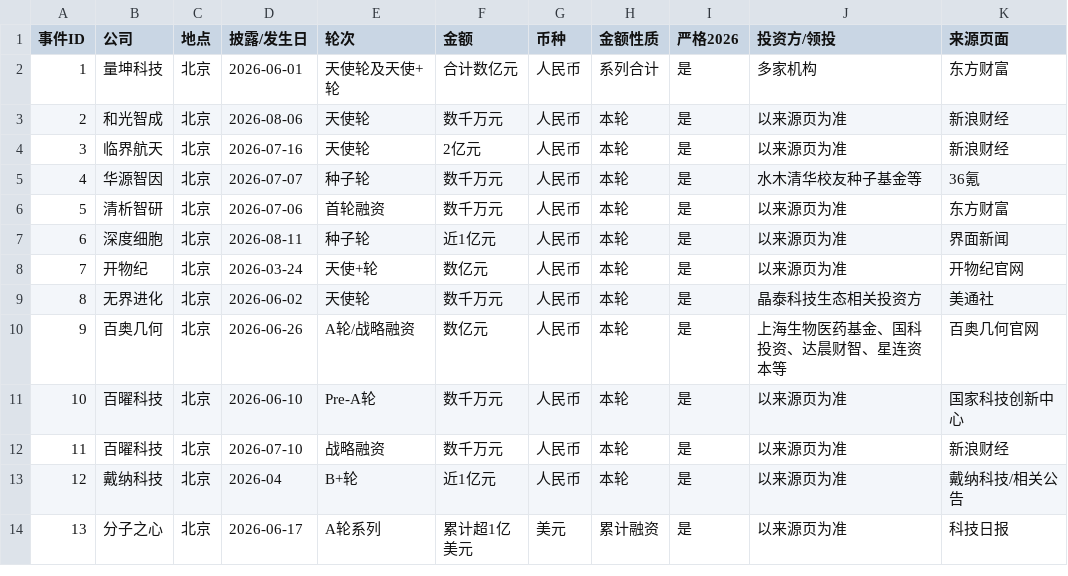
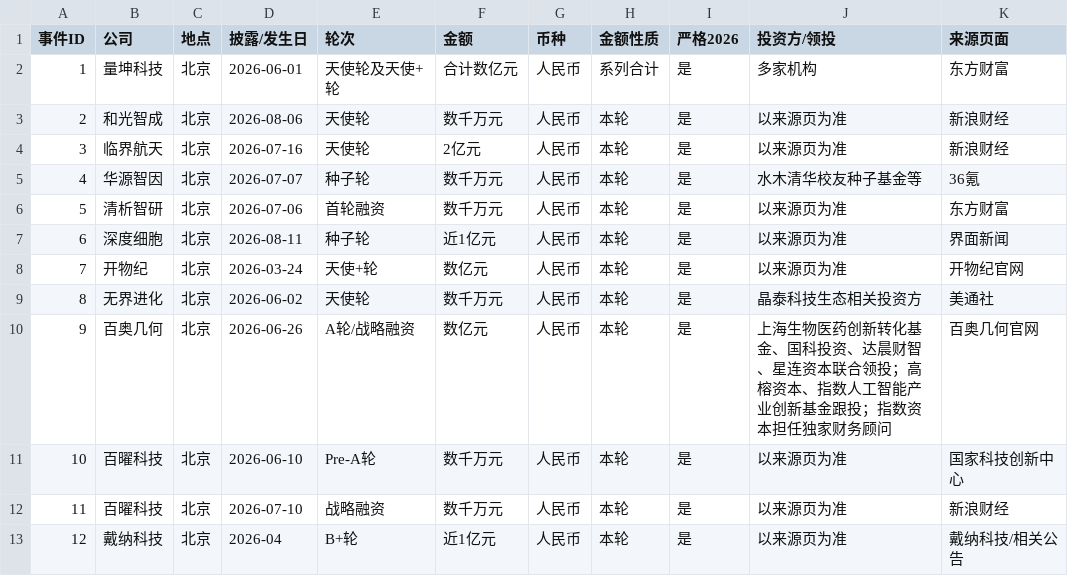
Before and after one commit to ppchanning/ai4science-observatory, a CSV file: data/industry/funding-events.csv, drawn as a sheet; only a part is shown; the shorter side is filled out with more unchanged rows.

```diff
--- a/data/industry/funding-events.csv
+++ b/data/industry/funding-events.csv
@@ -9,3 +9,3 @@
 8,无界进化,北京,2026-06-02,天使轮,数千万元,人民币,本轮,是,晶泰科技生态相关投资方,美通社
-9,百奥几何,北京,2026-06-26,A轮/战略融资,数亿元,人民币,本轮,是,上海生物医药基金、国科投资、达晨财智、星连资本等,百奥几何官网
+9,百奥几何,北京,2026-06-26,A轮/战略融资,数亿元,人民币,本轮,是,上海生物医药创新转化基金、国科投资、达晨财智、星连资本联合领投；高榕资本、指数人工智能产业创新基金跟投；指数资本担任独家财务顾问,百奥几何官网
 10,百曜科技,北京,2026-06-10,Pre-A轮,数千万元,人民币,本轮,是,以来源页为准,国家科技创新中心
```
Also changed, not shown: 17 other files.
